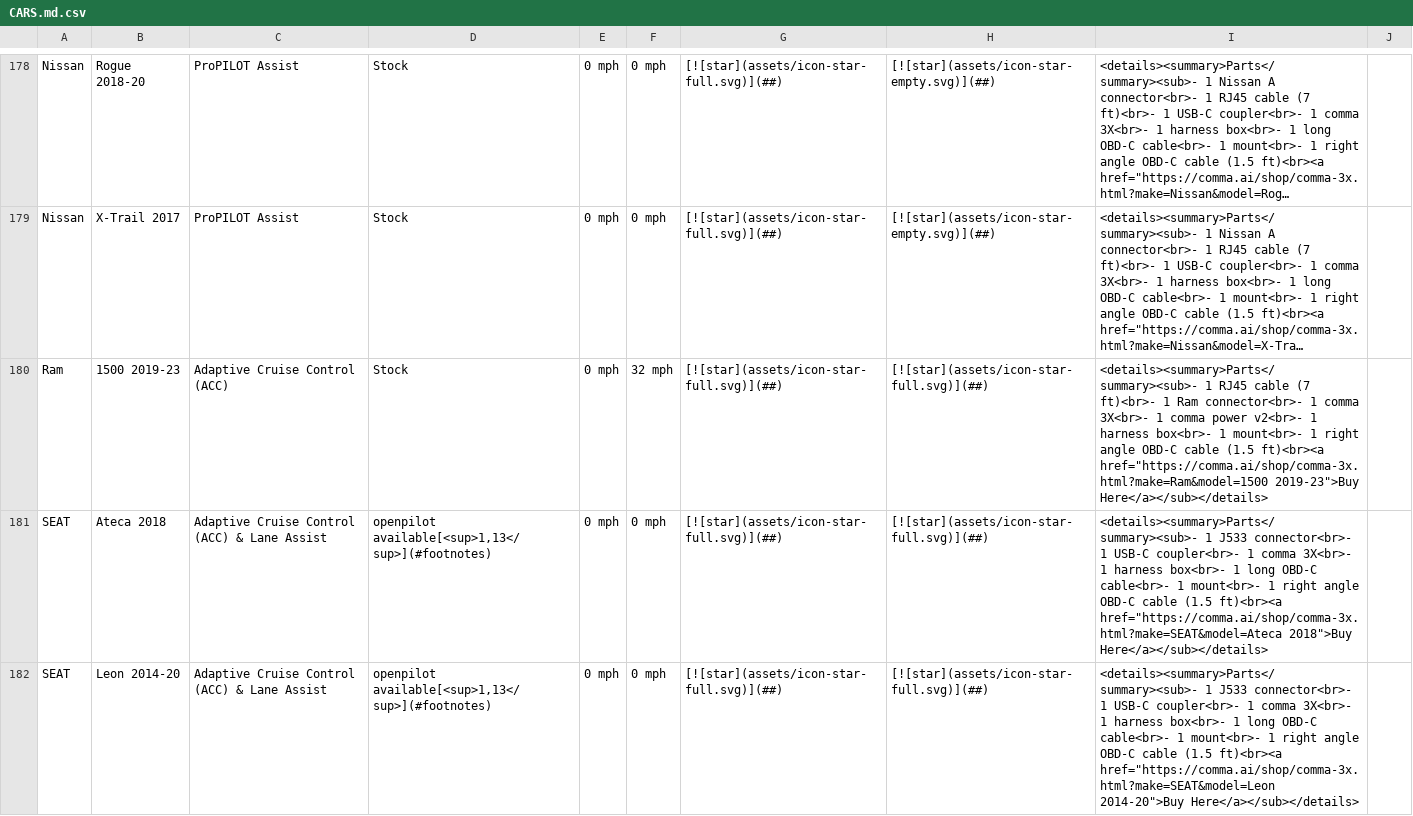
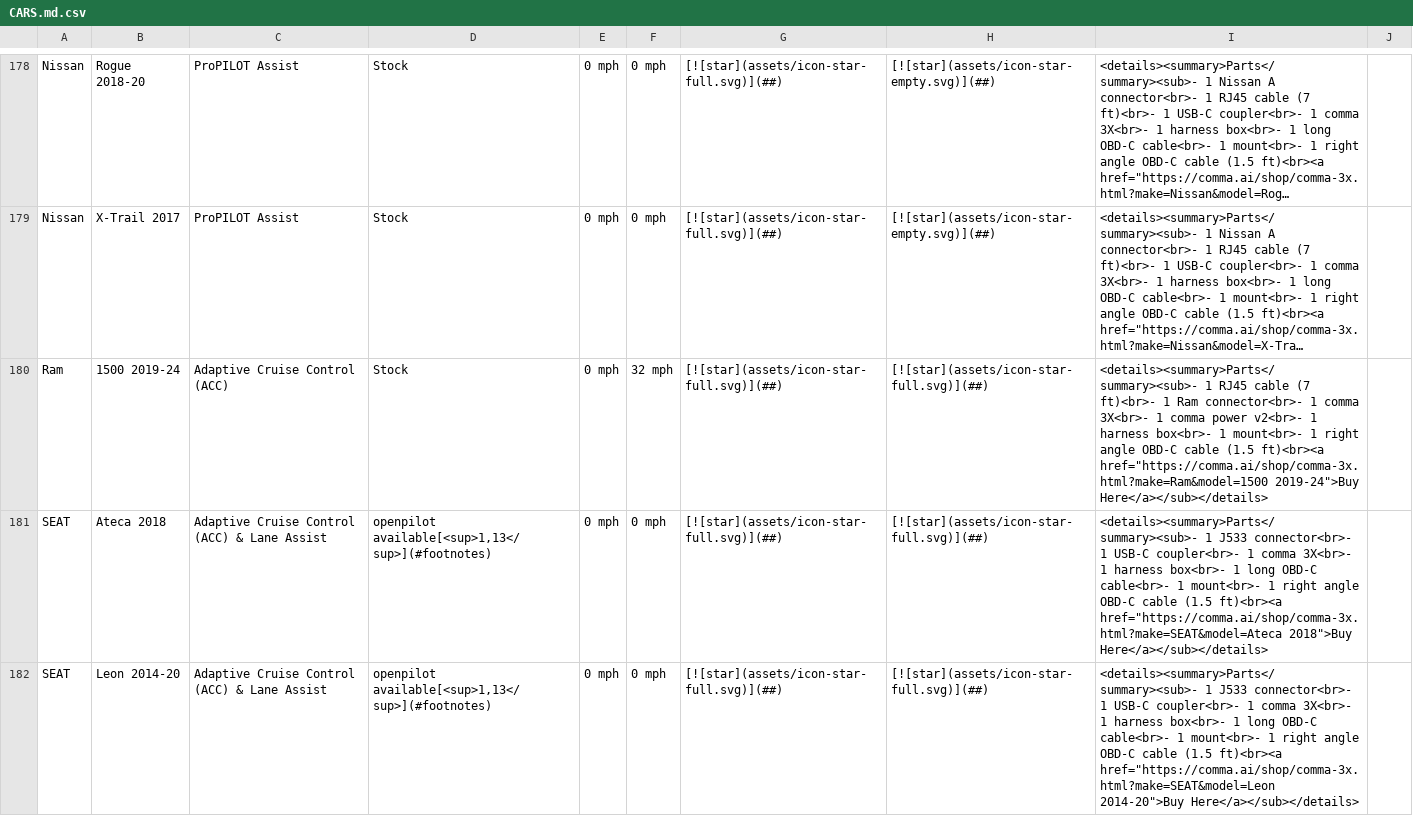
Before and after one commit to comma-hacks/best-cars-lowest-prices, a CSV file: CARS.md.csv, drawn as a sheet; only a part is shown, gaps mark what is left out; long unchanged cells end in …; the diff names each change by its address in the sheet, - before the commit and + after, or states it on an @@ line.

```diff
--- a/CARS.md.csv
+++ b/CARS.md.csv
-B180: 1500 2019-23
+B180: 1500 2019-24
-I180: …ft)<br><a href="https://comma.ai/shop/comma-3x.html?make=Ram&model=1500 2019-23">Buy Here</a></sub></details>
+I180: …ft)<br><a href="https://comma.ai/shop/comma-3x.html?make=Ram&model=1500 2019-24">Buy Here</a></sub></details>
```
Also changed, not shown: 17 other files.
